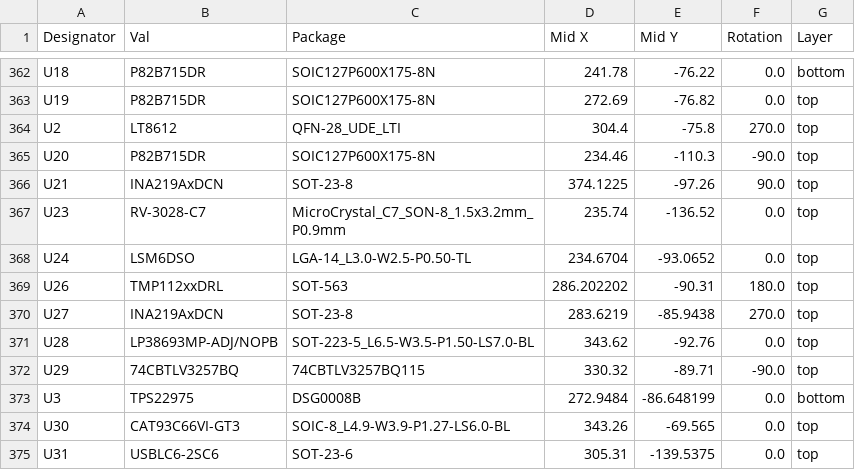
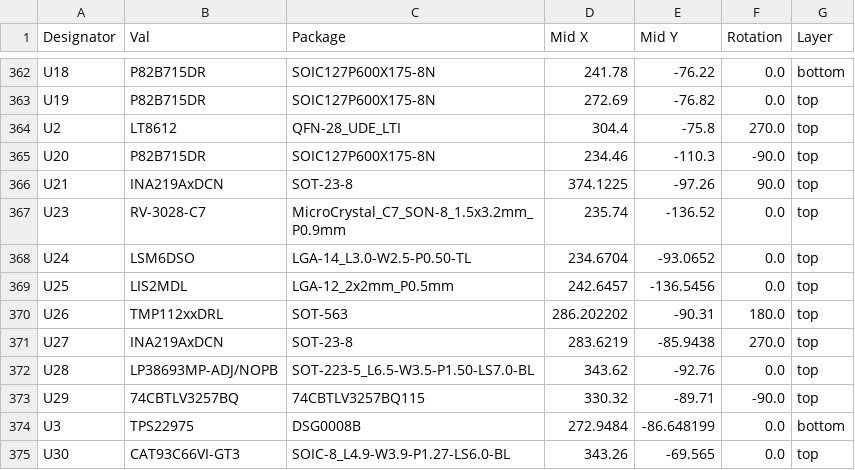
Before and after one commit to BroncoSpace-Lab/CADENCE-Hardware, a CSV file: i.MX8X Flight Computer Carrier Board/CADENCE i.MX8X Carrier Board rev1/jlcpcb/production_files/CPL-CADENCE i.MX8X Carrier Board rev1.csv, drawn as a sheet; only a part is shown, gaps mark what is left out; the shorter side is filled out with more unchanged rows.

```diff
--- a/i.MX8X Flight Computer Carrier Board/CADENCE i.MX8X Carrier Board rev1/jlcpcb/production_files/CPL-CADENCE i.MX8X Carrier Board rev1.csv
+++ b/i.MX8X Flight Computer Carrier Board/CADENCE i.MX8X Carrier Board rev1/jlcpcb/production_files/CPL-CADENCE i.MX8X Carrier Board rev1.csv
@@ -368,2 +368,3 @@ U23,RV-3028-C7,MicroCrystal_C7_SON-8_1.5x3.2mm_P0.9mm,235.74,-136.52,0.0,top
 U24,LSM6DSO,LGA-14_L3.0-W2.5-P0.50-TL,234.6704,-93.0652,0.0,top
+U25,LIS2MDL,LGA-12_2x2mm_P0.5mm,242.6457,-136.5456,0.0,top
 U26,TMP112xxDRL,SOT-563,286.202202,-90.31,180.0,top
```
Also changed, not shown: i.MX8X Flight Computer Carrier Board/CADENCE i.MX8X Carrier Board rev1/Fabrication Files/production_files/CPL-CADENCE i.MX8X Carrier Board rev1.csv, i.MX8X Flight Computer Carrier Board/CADENCE i.MX8X Carrier Board rev1/jlcpcb/production_files/BOM-CADENCE i.MX8X Carrier Board rev1.csv, 36 other files.
